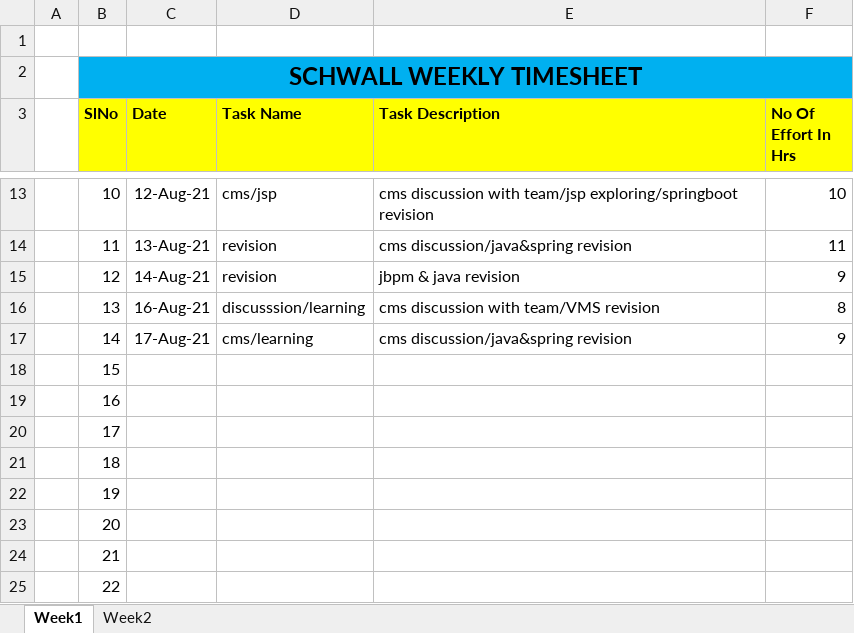
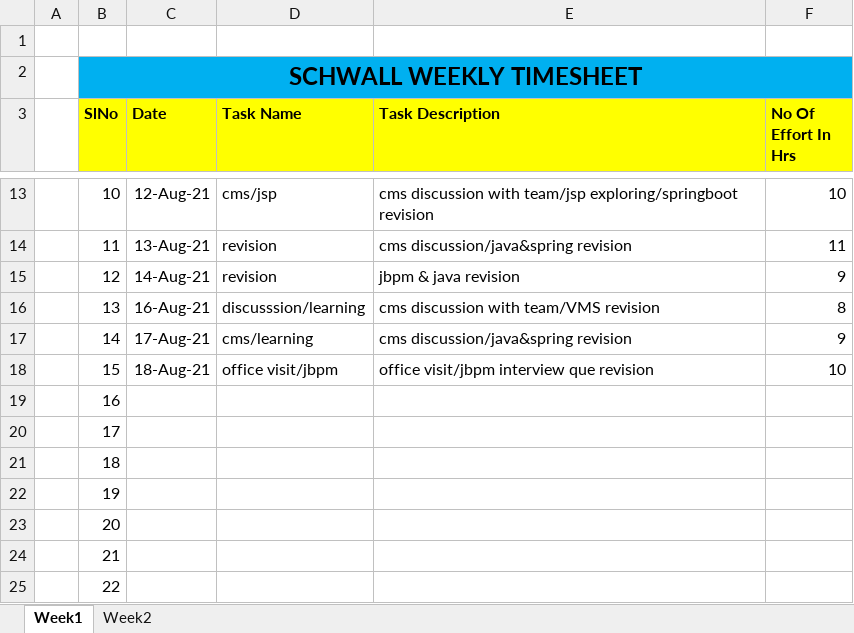
Before and after one commit to Surge-Technology/JavaTraining-Batch1, an Excel workbook: Saranya/Timesheet/Schwall_TraineeName_Timesheet_Aug_2021.xlsx, sheet Week1, drawn as a sheet; only a part is shown, gaps mark what is left out; values as stored, in another font and other column widths than the file's, no borders; the diff names each change by its address in the sheet, - before the commit and + after, or states it on an @@ line.

Commit message:
Update Schwall_TraineeName_Timesheet_Aug_2021.xlsx

```diff
--- a/Saranya/Timesheet/Schwall_TraineeName_Timesheet_Aug_2021.xlsx (sheet Week1)
+++ b/Saranya/Timesheet/Schwall_TraineeName_Timesheet_Aug_2021.xlsx (sheet Week1)
-C18 (Date): (empty)
+C18 (Date): 18-Aug-21
-D18 (Task Name): (empty)
+D18 (Task Name): office visit/jbpm
-E18 (Task Description): (empty)
+E18 (Task Description): office visit/jbpm interview que revision
-F18 (No Of Effort In Hrs): (empty)
+F18 (No Of Effort In Hrs): 10
```
